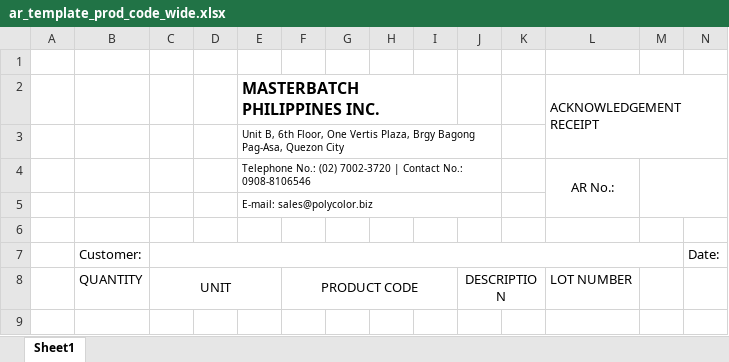
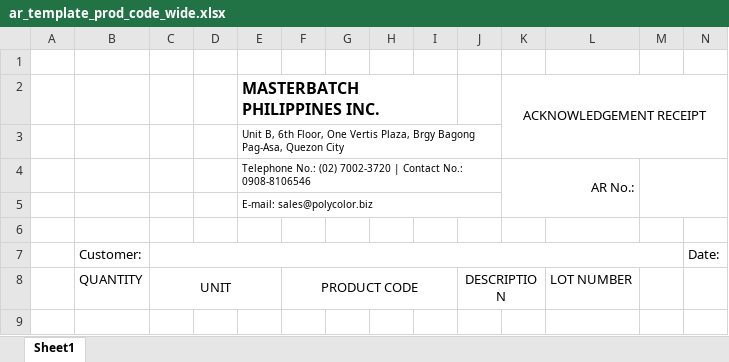
Before and after one commit to Freyze10/AR-System, an Excel workbook: print/ar_template_prod_code_wide.xlsx, sheet Sheet1, drawn as a sheet; only a part is shown; values as stored, in another font and other column widths than the file's, no borders; charts and pictures not drawn; removed rows and columns are numbered as before the commit, all else as after; the diff names each change by its address in the sheet, - before the commit and + after, or states it on an @@ line.

Commit message:
updated the print function for the wide and normal

```diff
--- a/print/ar_template_prod_code_wide.xlsx (sheet Sheet1)
+++ b/print/ar_template_prod_code_wide.xlsx (sheet Sheet1)
-row 2:  |  |  |  | MASTERBATCH PHILIPPINES INC. |  |  |  |  |  |  | ACKNOWLEDGEMENT RECEIPT
+row 2:  |  |  |  | MASTERBATCH PHILIPPINES INC. |  |  |  |  |  | ACKNOWLEDGEMENT RECEIPT
-row 4:  |  |  |  | Telephone No.: (02) 7002-3720 | Contact No.: 0908-8106546 |  |  |  |  |  |  | AR No.:
+row 4:  |  |  |  | Telephone No.: (02) 7002-3720 | Contact No.: 0908-8106546 |  |  |  |  |  | AR No.:
```
Also changed, not shown: print/ar_template.xlsx, 9 other files.
